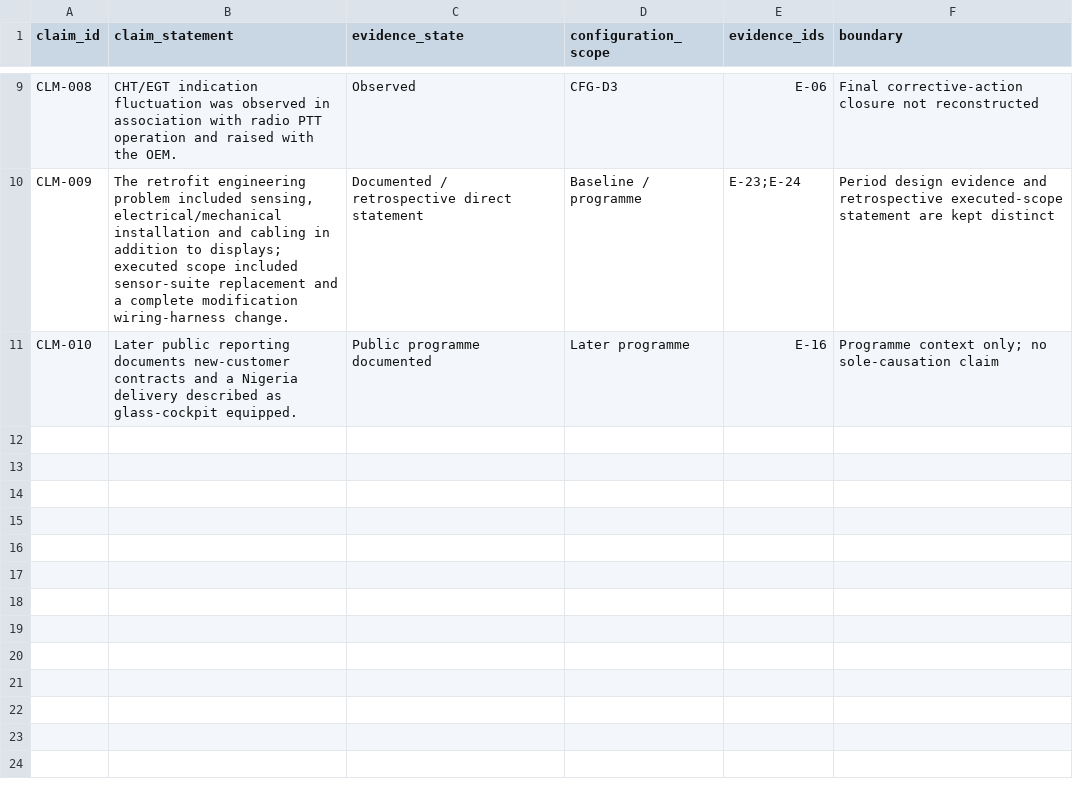
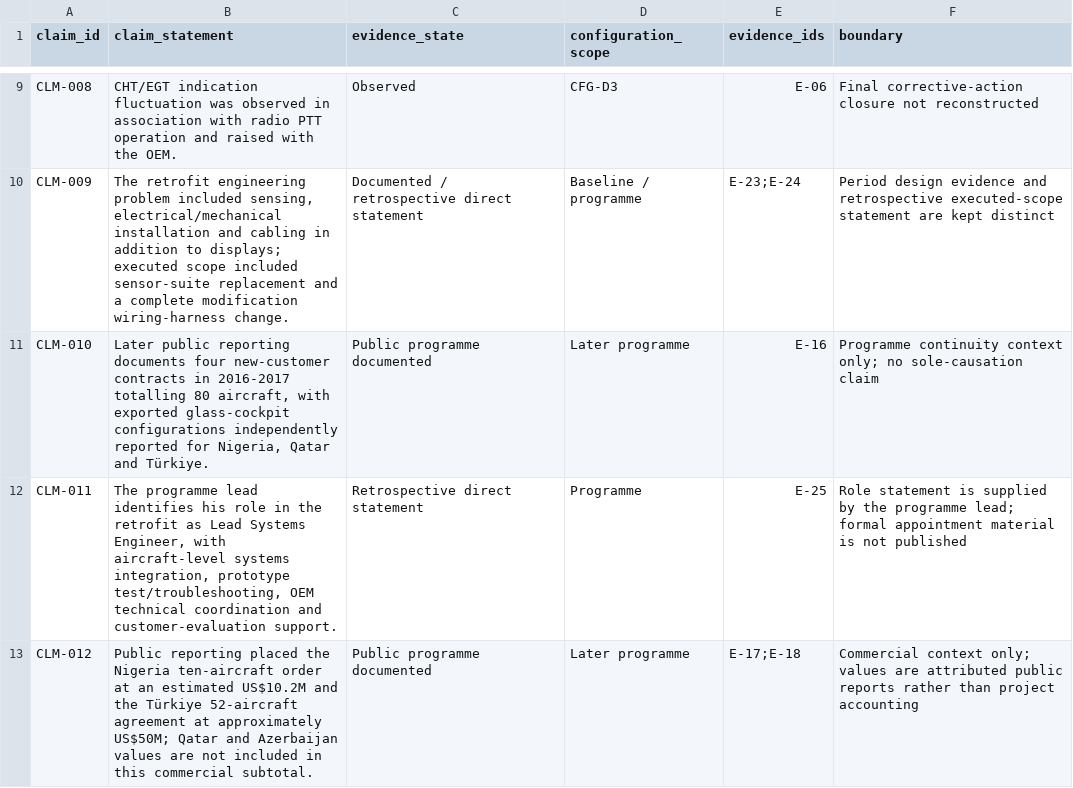
Before and after one commit to razaumair2203-ux/Super-Mushshak-Glass-Cockpit-Modification, a CSV file: model/claims.csv, drawn as a sheet; only a part is shown, gaps mark what is left out.

Commit message:
Add controlled role and programme-impact claims

```diff
--- a/model/claims.csv
+++ b/model/claims.csv
@@ -10,2 +10,4 @@ CLM-008,"CHT/EGT indication fluctuation was observed in association with radio P
 CLM-009,"The retrofit engineering problem included sensing, electrical/mechanical installation and cabling in addition to displays; executed scope included sensor-suite replacement and a complete modification wiring-harness change.","Documented / retrospective direct statement","Baseline / programme","E-23;E-24","Period design evidence and retrospective executed-scope statement are kept distinct"
-CLM-010,"Later public reporting documents new-customer contracts and a Nigeria delivery described as glass-cockpit equipped.","Public programme documented","Later programme","E-16","Programme context only; no sole-causation claim"
+CLM-010,"Later public reporting documents four new-customer contracts in 2016-2017 totalling 80 aircraft, with exported glass-cockpit configurations independently reported for Nigeria, Qatar and Türkiye.","Public programme documented","Later programme","E-16","Programme continuity context only; no sole-causation claim"
+CLM-011,"The programme lead identifies his role in the retrofit as Lead Systems Engineer, with aircraft-level systems integration, prototype test/troubleshooting, OEM technical coordination and customer-evaluation support.","Retrospective direct statement","Programme","E-25","Role statement is supplied by the programme lead; formal appointment material is not published"
+CLM-012,"Public reporting placed the Nigeria ten-aircraft order at an estimated US$10.2M and the Türkiye 52-aircraft agreement at approximately US$50M; Qatar and Azerbaijan values are not included in this commercial subtotal.","Public programme documented","Later programme","E-17;E-18","Commercial context only; values are attributed public reports rather than project accounting"
```
